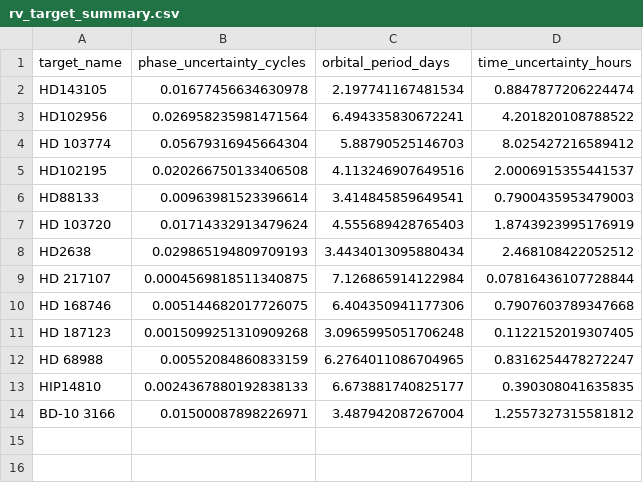
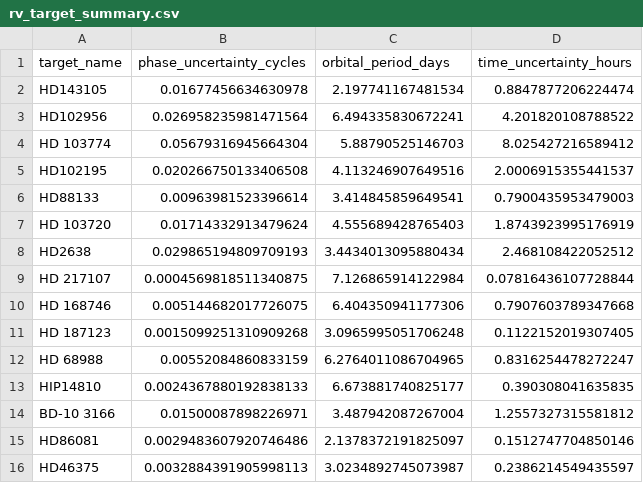
Before and after one commit to lfinnerty/RVfitting, a CSV file: plots/rv_target_summary.csv, drawn as a sheet; the diff names each change by its address in the sheet, - before the commit and + after, or states it on an @@ line.

```diff
--- a/plots/rv_target_summary.csv
+++ b/plots/rv_target_summary.csv
+row 15: HD86081 | 0.0029483607920746486 | 2.1378372191825097 | 0.1512747704850146
+row 16: HD46375 | 0.0032884391905998113 | 3.0234892745073987 | 0.2386214549435597
```
Also changed, not shown: 4 other files.
